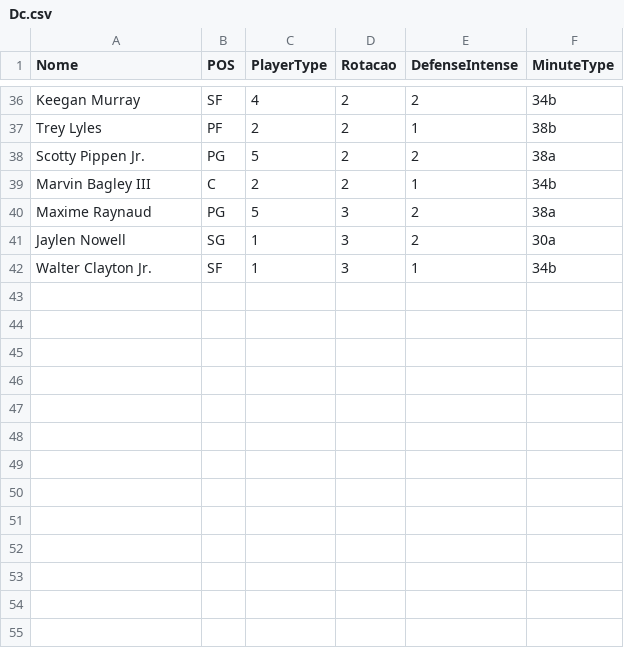
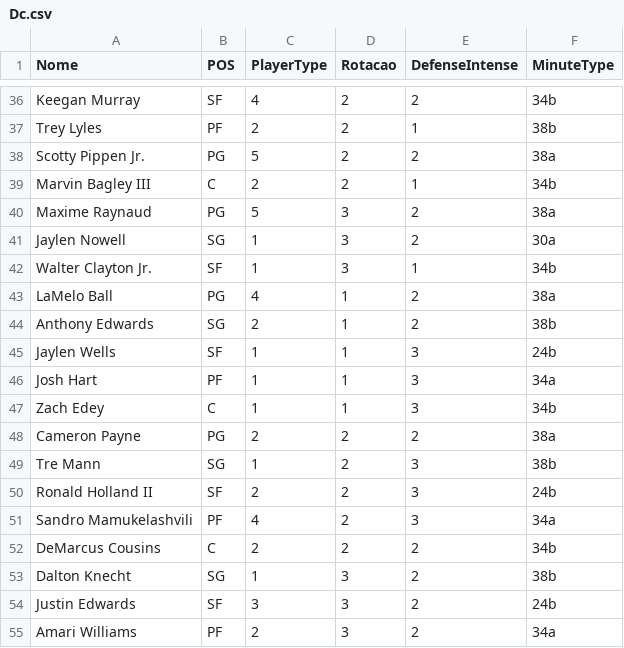
Before and after one commit to manriva-data/bratuganba, a CSV file: Dc.csv, drawn as a sheet; only a part is shown, gaps mark what is left out.

Commit message:
Atualiza Dc.csv para Raptors

```diff
--- a/Dc.csv
+++ b/Dc.csv
@@ -42 +42,14 @@ Jaylen Nowell, SG, 1, 3, 2, 30a
 Walter Clayton Jr., SF, 1, 3, 1, 34b
+LaMelo Ball, PG, 4, 1, 2, 38a
+Anthony Edwards, SG, 2, 1, 2, 38b
+Jaylen Wells, SF, 1, 1, 3, 24b
+Josh Hart, PF, 1, 1, 3, 34a
+Zach Edey, C, 1, 1, 3, 34b
+Cameron Payne, PG, 2, 2, 2, 38a
+Tre Mann, SG, 1, 2, 3, 38b
+Ronald Holland II, SF, 2, 2, 3, 24b
+Sandro Mamukelashvili, PF, 4, 2, 3, 34a
+DeMarcus Cousins, C, 2, 2, 2, 34b
+Dalton Knecht, SG, 1, 3, 2, 38b
+Justin Edwards, SF, 3, 3, 2, 24b
+Amari Williams, PF, 2, 3, 2, 34a
```
